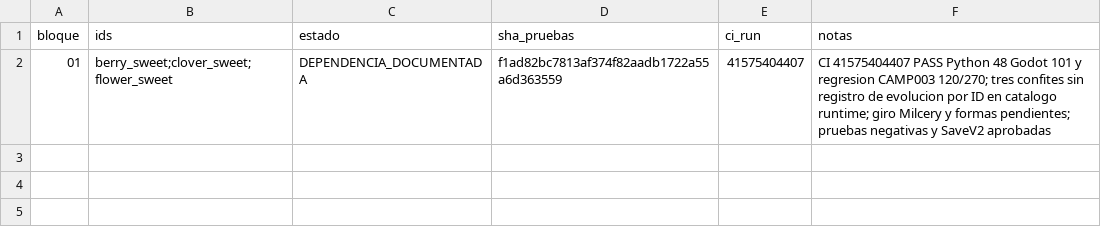
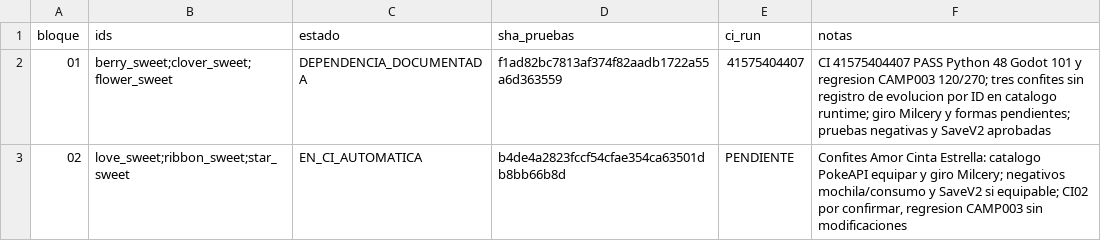
Before and after one commit to danielmariabardillo1412-creator/pokemon-calvo-, a CSV file: docs/coordination/items_parallel_v1/reports/W04/CAMP_004_PROGRESO.csv, drawn as a sheet; the diff names each change by its address in the sheet, - before the commit and + after, or states it on an @@ line.

Commit message:
docs(w04 camp004): progreso 02 autorizado y CI de seis confites

```diff
--- a/docs/coordination/items_parallel_v1/reports/W04/CAMP_004_PROGRESO.csv
+++ b/docs/coordination/items_parallel_v1/reports/W04/CAMP_004_PROGRESO.csv
+row 3: 02 | love_sweet;ribbon_sweet;star_sweet | EN_CI_AUTOMATICA | b4de4a2823fccf54cfae354ca63501db8bb66b8d | PENDIENTE | Confites Amor Cinta Estrella: catalogo PokeAPI equipar y giro Milcery; negativos mochila/consumo y SaveV2 si equipable; CI02 por confirmar, regresion CAMP003 sin modificaciones
```
